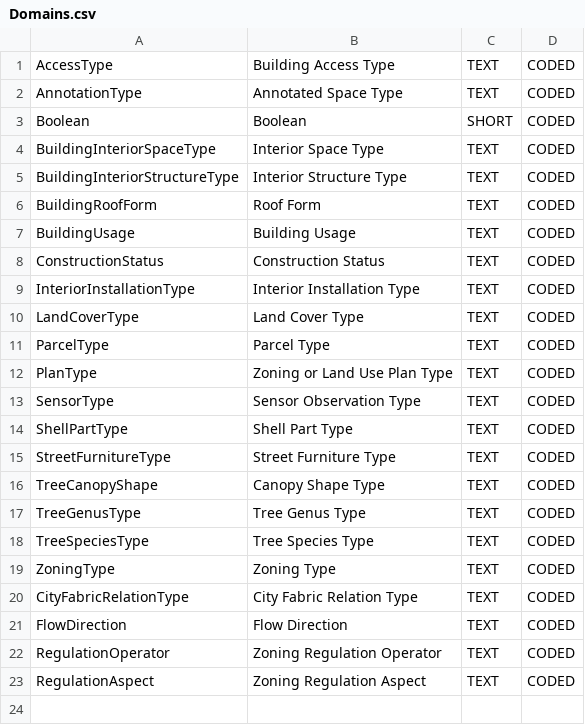
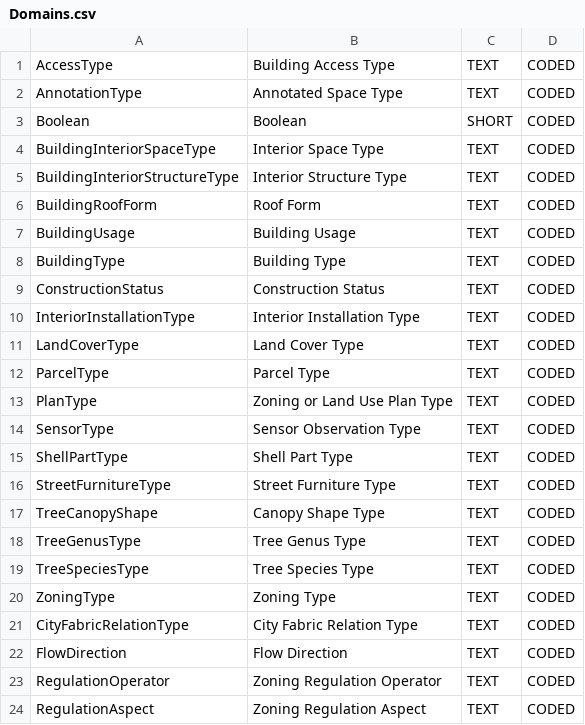
Before and after one commit to kataya/3d-cities-template, a CSV file: Apps/3dCityMaintenance/Configuration/SchemaTools/Domains.csv, drawn as a sheet; the diff names each change by its address in the sheet, - before the commit and + after, or states it on an @@ line.

```diff
--- a/Apps/3dCityMaintenance/Configuration/SchemaTools/Domains.csv
+++ b/Apps/3dCityMaintenance/Configuration/SchemaTools/Domains.csv
+row 8: BuildingType | Building Type | TEXT | CODED
```
Also changed, not shown: Apps/3dCityMaintenance/Configuration/SchemaTools/CodedValues.csv, Apps/3dCityMaintenance/Configuration/SchemaTools/FeatureClasses.csv, 1 other file.
